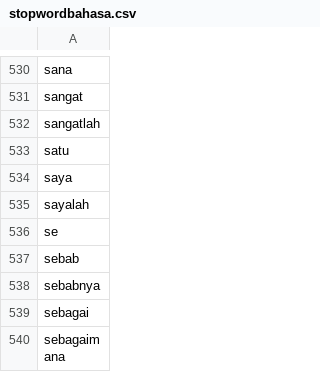
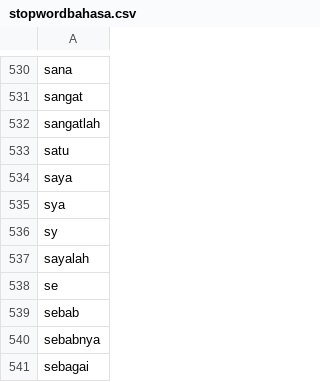
Before and after one commit to AureliusIvan/Sentiment-Analysis-of-Indonesia-Presidential-Election-2024-based-on-Instagram-Comments, a CSV file: Dataset/TextNormalization/stopwordbahasa.csv, drawn as a sheet; only a part is shown, gaps mark what is left out; the shorter side is filled out with more unchanged rows; the diff covers the shown part only.

```diff
--- a/Dataset/TextNormalization/stopwordbahasa.csv
+++ b/Dataset/TextNormalization/stopwordbahasa.csv
@@ -534,2 +534,4 @@ satu
 saya
+sya
+sy
 sayalah
```
Also changed, not shown: 178 added rows elsewhere in this file, Dataset/Detik/detik_ganjar_after.csv, Dataset/Detik/detik_ganjar_before.csv, 19 other files.
